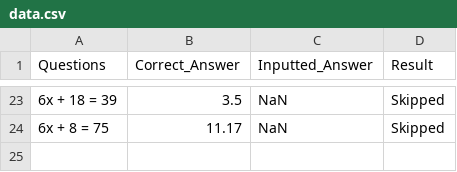
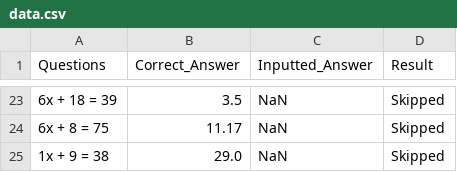
Before and after one commit to Notgamer07/Math-Quiz, a CSV file: data.csv, drawn as a sheet; only a part is shown, gaps mark what is left out; the diff names each change by its address in the sheet, - before the commit and + after, or states it on an @@ line.

```diff
--- a/data.csv
+++ b/data.csv
+row 25: 1x + 9 = 38 | 29.0 | NaN | Skipped
```
Also changed, not shown: 1 other file.
